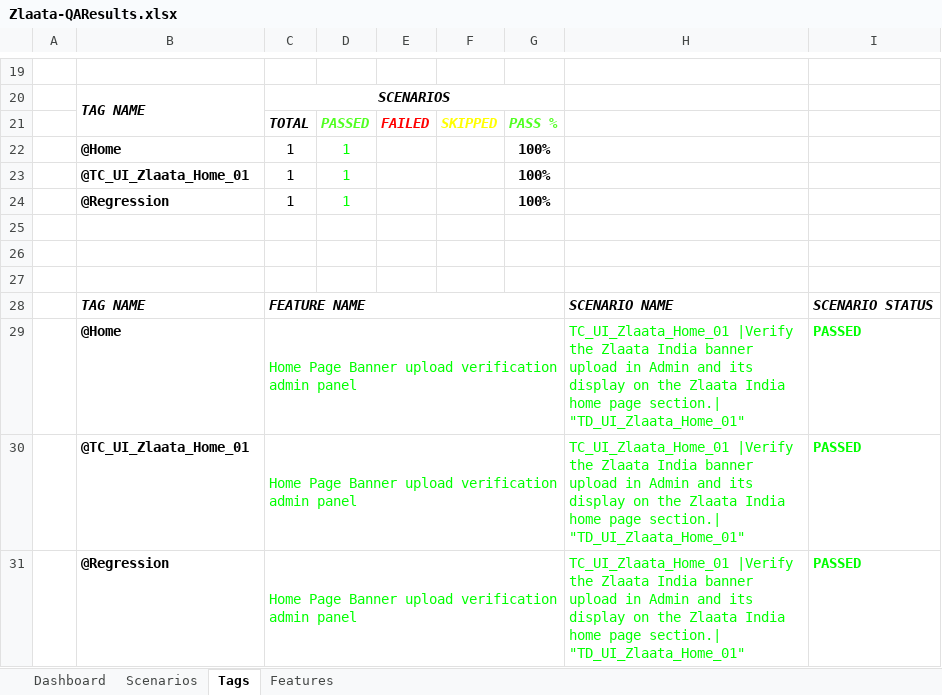
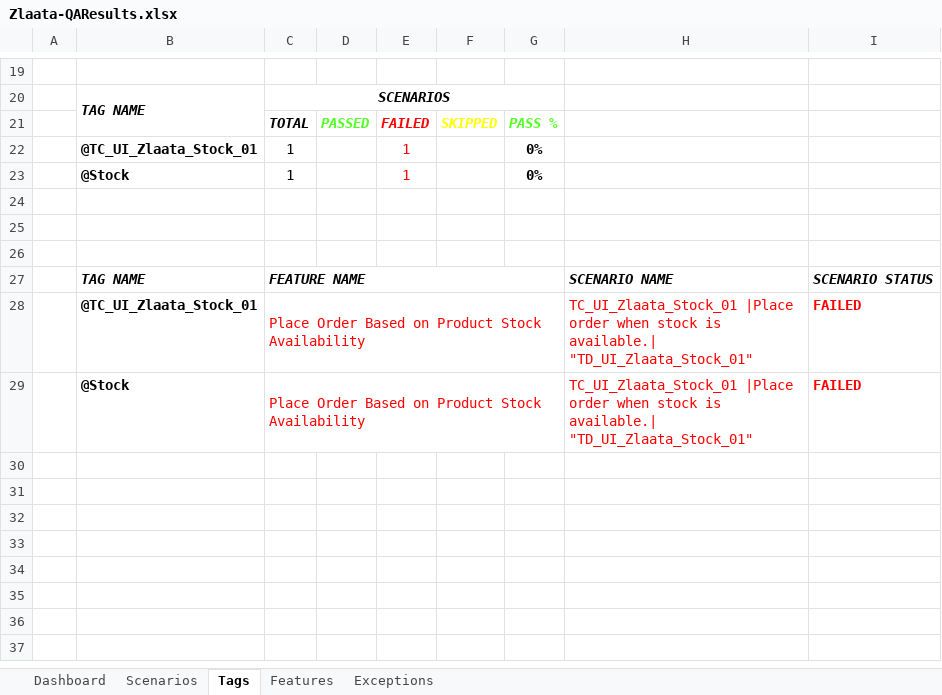
Before and after one commit to ZlaataAutomation/ZlaataQAsever, an Excel workbook: reports/Extent-Report/Zlaata-QAResults.xlsx, sheet Tags, drawn as a sheet; only a part is shown, gaps mark what is left out; values as stored, in another font and other column widths than the file's, no borders; charts and pictures not drawn; removed rows and columns are numbered as before the commit, all else as after; the diff names each change by its address in the sheet, - before the commit and + after, or states it on an @@ line.

Commit message:
all stock

```diff
--- a/reports/Extent-Report/Zlaata-QAResults.xlsx (sheet Tags)
+++ b/reports/Extent-Report/Zlaata-QAResults.xlsx (sheet Tags)
+sheet tab: Exceptions
-row 22:  | @Home | 1 | 1 |  |  | 100%
-row 23:  | @TC_UI_Zlaata_Home_01 | 1 | 1 |  |  | 100%
-row 24:  | @Regression | 1 | 1 |  |  | 100%
+row 22:  | @TC_UI_Zlaata_Stock_01 | 1 |  | 1 |  | 0%
+row 23:  | @Stock | 1 |  | 1 |  | 0%
-row 29:  | @Home | Home Page Banner upload verification admin panel |  |  |  |  | TC_UI_Zlaata_Home_01 |Verify the Zlaata India banner upload in Admin and its display on the Zlaata India home page section.| "TD_UI_Zlaata_Home_01" | PASSED
-row 30:  | @TC_UI_Zlaata_Home_01 | Home Page Banner upload verification admin panel |  |  |  |  | TC_UI_Zlaata_Home_01 |Verify the Zlaata India banner upload in Admin and its display on the Zlaata India home page section.| "TD_UI_Zlaata_Home_01" | PASSED
-row 31:  | @Regression | Home Page Banner upload verification admin panel |  |  |  |  | TC_UI_Zlaata_Home_01 |Verify the Zlaata India banner upload in Admin and its display on the Zlaata India home page section.| "TD_UI_Zlaata_Home_01" | PASSED
+row 28:  | @TC_UI_Zlaata_Stock_01 | Place Order Based on Product Stock Availability |  |  |  |  | TC_UI_Zlaata_Stock_01 |Place order when stock is available.| "TD_UI_Zlaata_Stock_01" | FAILED
+row 29:  | @Stock | Place Order Based on Product Stock Availability |  |  |  |  | TC_UI_Zlaata_Stock_01 |Place order when stock is available.| "TD_UI_Zlaata_Stock_01" | FAILED
```
Also changed, not shown: sheet Dashboard, sheet Features, sheet Scenarios, charts or pictures, 55 other files.
